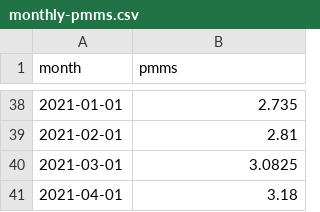
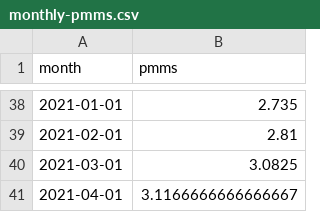
Before and after one commit to sstrochak/covid-rent-study, a CSV file: data/monthly-pmms.csv, drawn as a sheet; only a part is shown, gaps mark what is left out.

Commit message:
update all data to most recent month

```diff
--- a/data/monthly-pmms.csv
+++ b/data/monthly-pmms.csv
@@ -40,2 +40,2 @@ month,pmms
 2021-03-01,3.0825
-2021-04-01,3.18
+2021-04-01,3.1166666666666667
```
Also changed, not shown: 6 other files.
